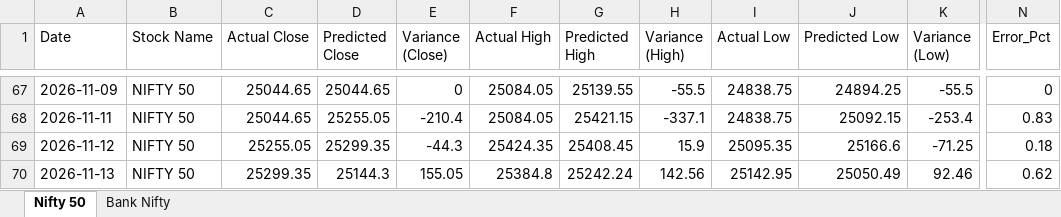
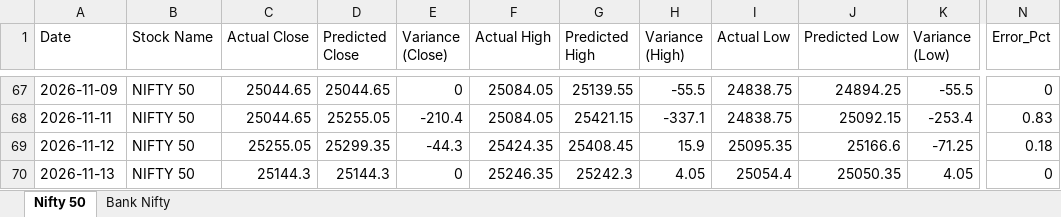
Before and after one commit to chiragkuk24/Final-Stocks, an Excel workbook: Post_Market_Indexes_Validation.xlsx, sheet Nifty 50, drawn as a sheet; only a part is shown, gaps mark what is left out; values as stored, in another font and other column widths than the file's, no borders; the diff names each change by its address in the sheet, - before the commit and + after, or states it on an @@ line.

```diff
--- a/Post_Market_Indexes_Validation.xlsx (sheet Nifty 50)
+++ b/Post_Market_Indexes_Validation.xlsx (sheet Nifty 50)
-C70 (Actual Close): 25299.35
+C70 (Actual Close): 25144.3
-E70 (Variance (Close)): 155.05
+E70 (Variance (Close)): 0
-F70 (Actual High): 25384.8
+F70 (Actual High): 25246.35
-G70 (Predicted High): 25242.24
+G70 (Predicted High): 25242.3
-H70 (Variance (High)): 142.56
+H70 (Variance (High)): 4.05
-I70 (Actual Low): 25142.95
+I70 (Actual Low): 25054.4
-J70 (Predicted Low): 25050.49
+J70 (Predicted Low): 25050.35
-K70 (Variance (Low)): 92.46
+K70 (Variance (Low)): 4.05
-N70 (Error_Pct): 0.62
+N70 (Error_Pct): 0
```
Also changed, not shown: sheet Bank Nifty, Post_Market_Accuracy_Report.xlsx, Post_Market_Futures_Validation.xlsx, 9 other files.
